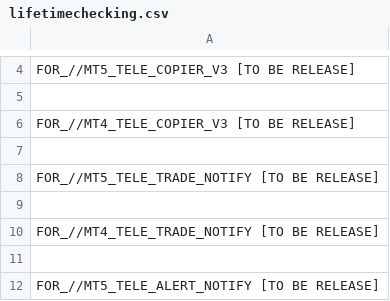
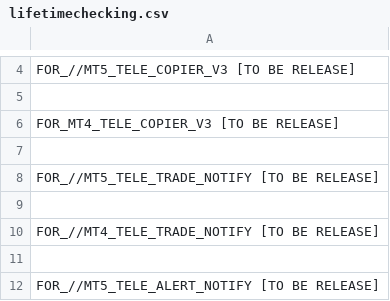
Before and after one commit to infotechniques/infotechniques.github.io, a CSV file: lifetimechecking.csv, drawn as a sheet; only a part is shown, gaps mark what is left out.

Commit message:
Update lifetimechecking.csv

```diff
--- a/lifetimechecking.csv
+++ b/lifetimechecking.csv
@@ -5,3 +5,3 @@ FOR_//MT5_TELE_COPIER_V3   [TO BE RELEASE]
 
-FOR_//MT4_TELE_COPIER_V3   [TO BE RELEASE]
+FOR_MT4_TELE_COPIER_V3   [TO BE RELEASE]
 
```
